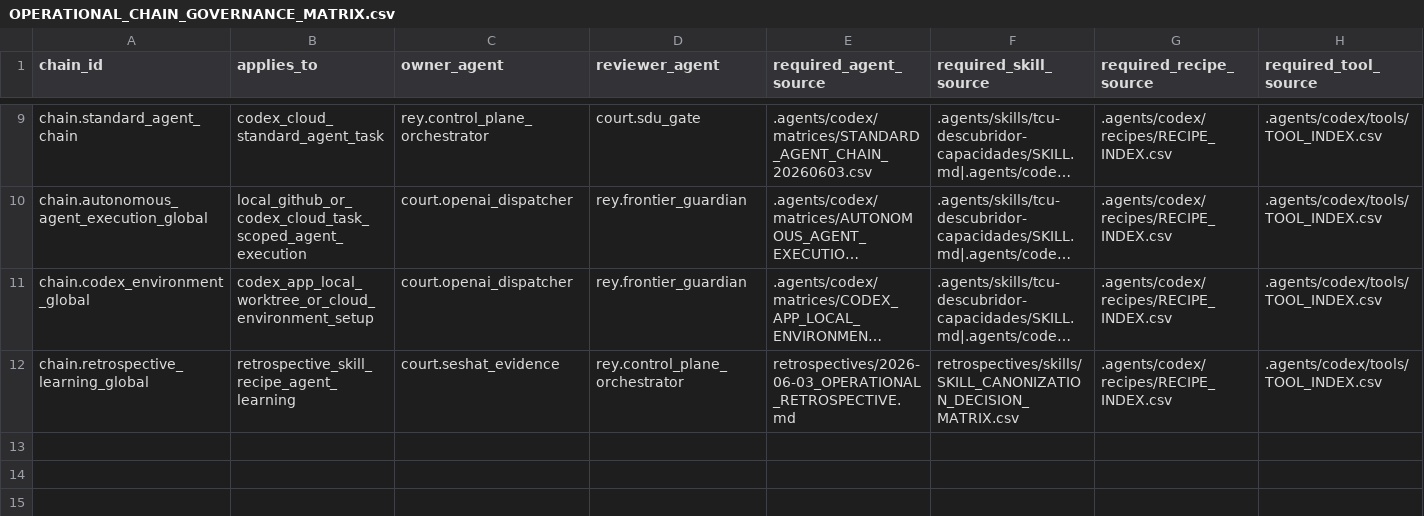
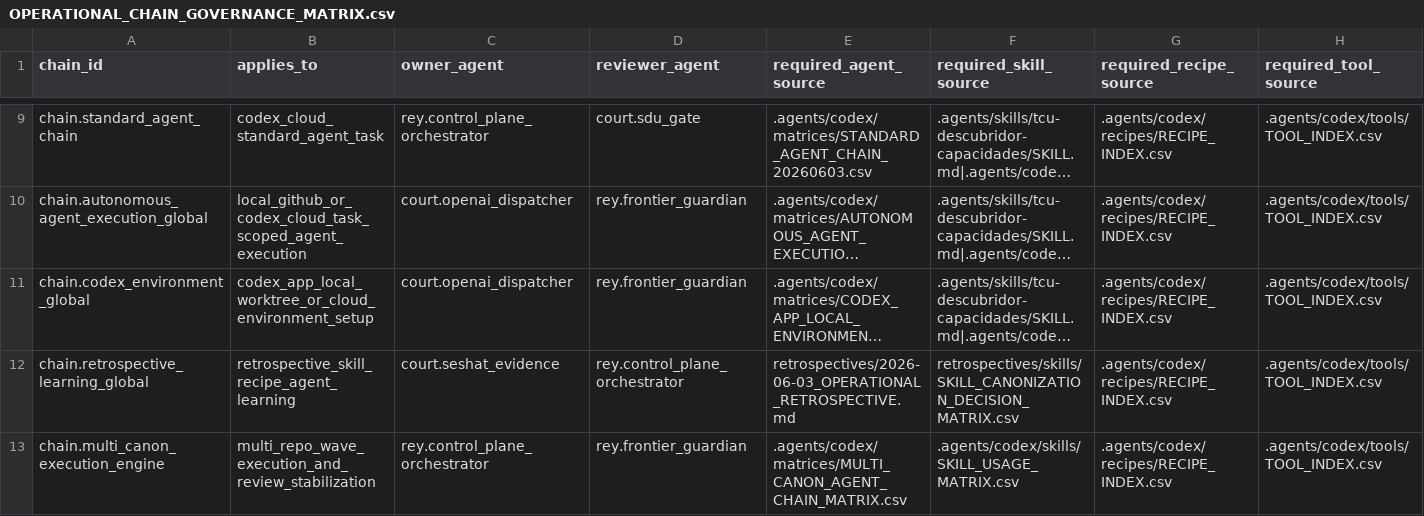
Before and after one commit to universo-rey/cabina-universal-d, a CSV file: .agents/codex/matrices/OPERATIONAL_CHAIN_GOVERNANCE_MATRIX.csv, drawn as a sheet; only a part is shown, gaps mark what is left out; long unchanged cells end in …; rows hold the shown columns only; the diff names each change by its address in the sheet, - before the commit and + after, or states it on an @@ line.

Commit message:
docs: add multi-canon execution engine

```diff
--- a/.agents/codex/matrices/OPERATIONAL_CHAIN_GOVERNANCE_MATRIX.csv
+++ b/.agents/codex/matrices/OPERATIONAL_CHAIN_GOVERNANCE_MATRIX.csv
+row 13: chain.multi_canon_execution_engine | multi_repo_wave_execution_and_review_stabilization | rey.control_plane_orchestrator | rey.frontier_guardian | .agents/codex/matrices/MULTI_CANON_AGENT_CHAIN_MATRIX.csv | .agents/codex/skills/SKILL_USAGE_MATRIX.csv | .agents/codex/recipes/RECIPE_INDEX.csv | .agents/codex/tools/TOOL_INDEX.csv
```
Also changed, not shown: .agents/codex/matrices/EVIDENCE_READBACK_REGISTRY_20260603.csv, .agents/codex/matrices/MATRIX_INDEX.csv, 10 other files.
